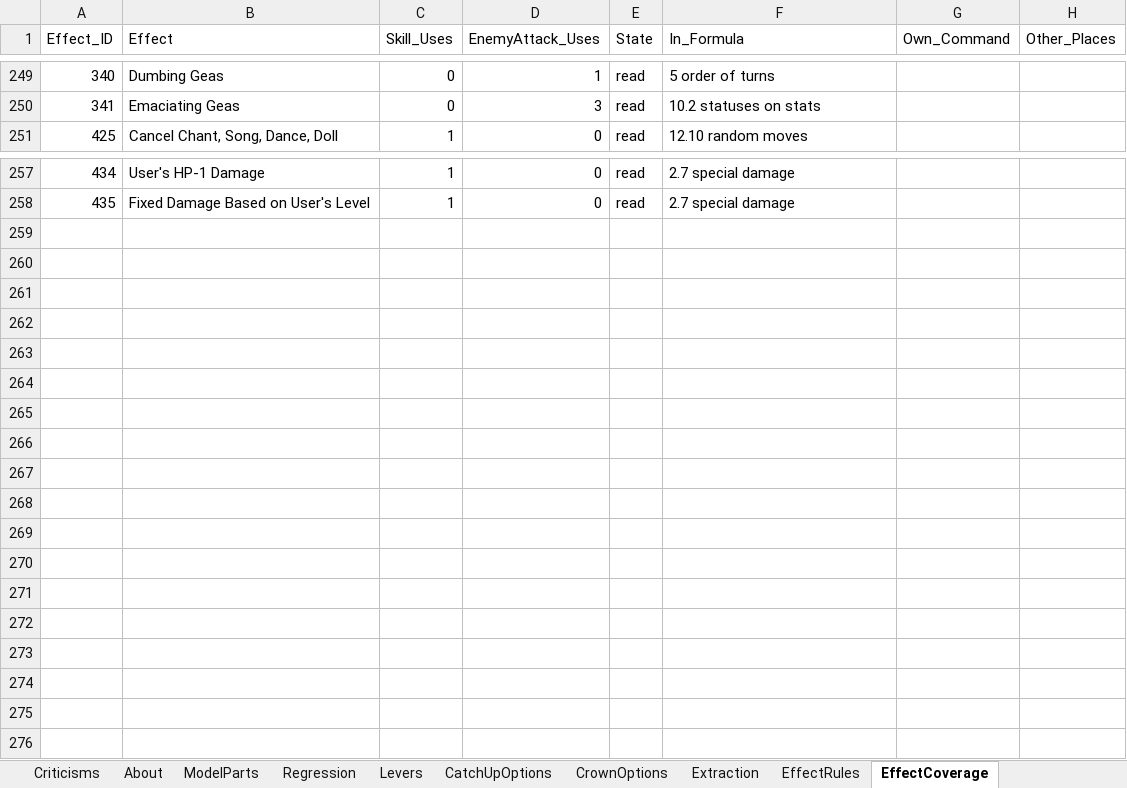
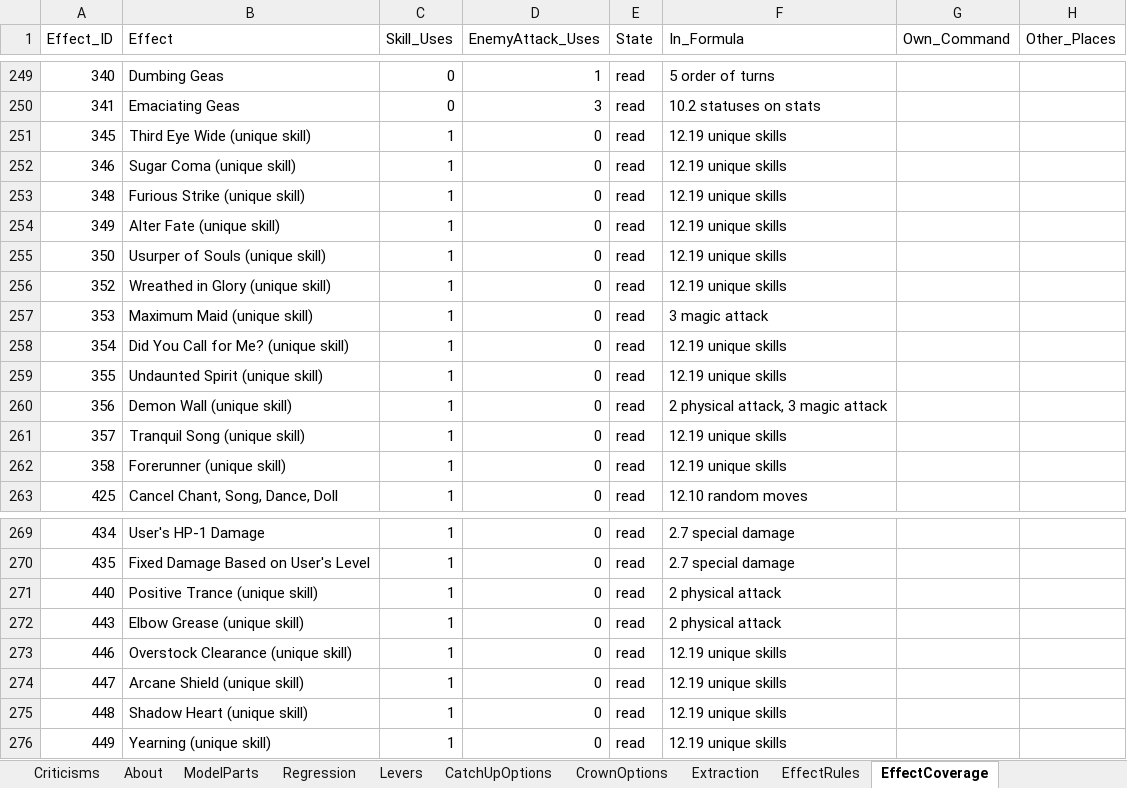
Before and after one commit to Asaad-E/DungeonTravelers_2_2_qol_balance_mod, an Excel workbook: mod_project/data_tables/balance_criteria.xlsx, sheet EffectCoverage, drawn as a sheet; only a part is shown, gaps mark what is left out; values as stored, in another font and other column widths than the file's, no borders; the diff names each change by its address in the sheet, - before the commit and + after, or states it on an @@ line.

Commit message:
feat: the 18 unique skills counted in the effect coverage and read
the 18 unique skills counted in the effect coverage and read; how long a
status lasts and that the same effect does not stack

```diff
--- a/mod_project/data_tables/balance_criteria.xlsx (sheet EffectCoverage)
+++ b/mod_project/data_tables/balance_criteria.xlsx (sheet EffectCoverage)
+row 251: 345 | Third Eye Wide (unique skill) | 1 | 0 | read | 12.19 unique skills
+row 252: 346 | Sugar Coma (unique skill) | 1 | 0 | read | 12.19 unique skills
+row 253: 348 | Furious Strike (unique skill) | 1 | 0 | read | 12.19 unique skills
+row 254: 349 | Alter Fate (unique skill) | 1 | 0 | read | 12.19 unique skills
+row 255: 350 | Usurper of Souls (unique skill) | 1 | 0 | read | 12.19 unique skills
+row 256: 352 | Wreathed in Glory (unique skill) | 1 | 0 | read | 12.19 unique skills
+row 257: 353 | Maximum Maid (unique skill) | 1 | 0 | read | 3 magic attack
+row 258: 354 | Did You Call for Me? (unique skill) | 1 | 0 | read | 12.19 unique skills
+row 259: 355 | Undaunted Spirit (unique skill) | 1 | 0 | read | 12.19 unique skills
+row 260: 356 | Demon Wall (unique skill) | 1 | 0 | read | 2 physical attack, 3 magic attack
+row 261: 357 | Tranquil Song (unique skill) | 1 | 0 | read | 12.19 unique skills
+row 262: 358 | Forerunner (unique skill) | 1 | 0 | read | 12.19 unique skills
+row 271: 440 | Positive Trance (unique skill) | 1 | 0 | read | 2 physical attack
+row 272: 443 | Elbow Grease (unique skill) | 1 | 0 | read | 2 physical attack
+row 273: 446 | Overstock Clearance (unique skill) | 1 | 0 | read | 12.19 unique skills
+row 274: 447 | Arcane Shield (unique skill) | 1 | 0 | read | 12.19 unique skills
+row 275: 448 | Shadow Heart (unique skill) | 1 | 0 | read | 12.19 unique skills
+row 276: 449 | Yearning (unique skill) | 1 | 0 | read | 12.19 unique skills
```
Also changed, not shown: sheet EffectRules, sheet Extraction, 3 other files.
